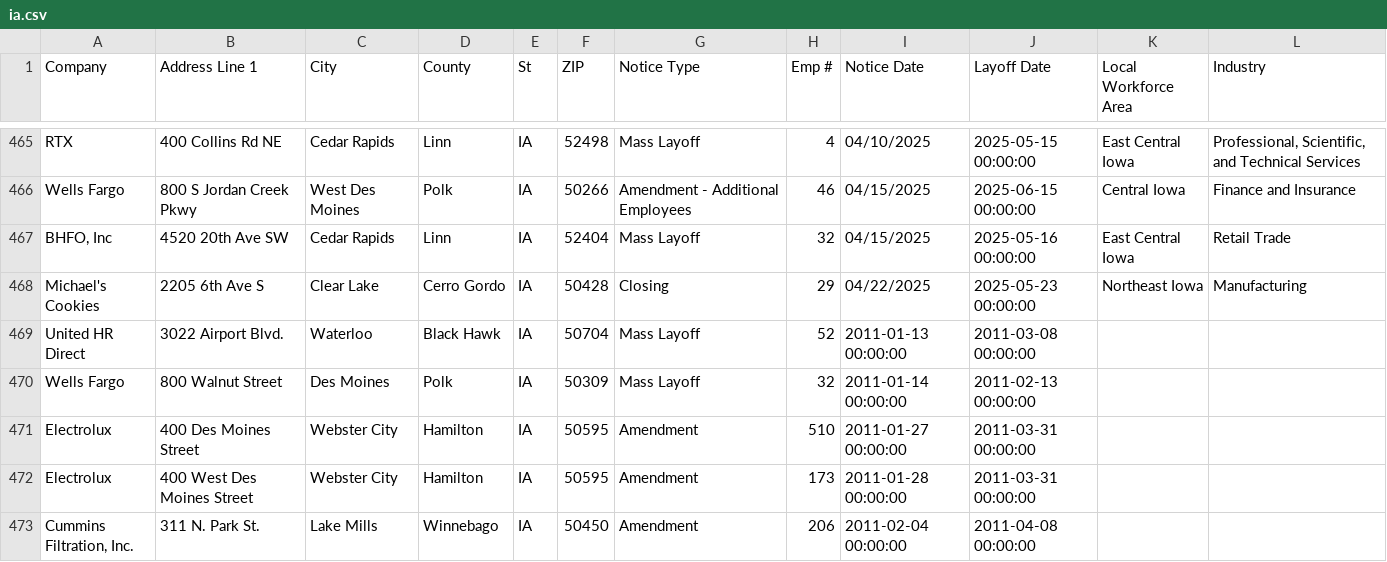
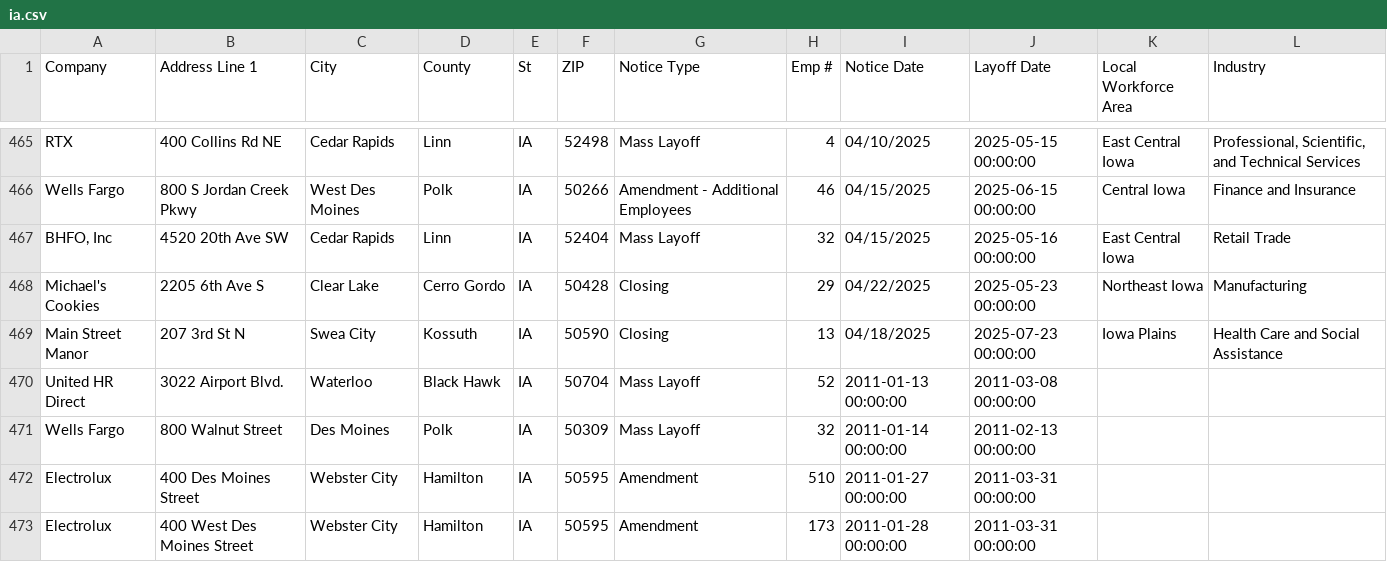
Before and after one commit to qu-genesis/github-action-class-nicar, a CSV file: data/ia.csv, drawn as a sheet; only a part is shown, gaps mark what is left out; the shorter side is filled out with more unchanged rows.

```diff
--- a/data/ia.csv
+++ b/data/ia.csv
@@ -468,2 +468,3 @@ Wells Fargo ,800 S Jordan Creek Pkwy,West Des Moines,Polk,IA,50266,Amendment - A
 Michael's Cookies,2205 6th Ave S ,Clear Lake,Cerro Gordo ,IA,50428,Closing,29,04/22/2025,2025-05-23 00:00:00,Northeast Iowa ,Manufacturing,,,,,,,,,,,,,,
+Main Street Manor,207 3rd St N ,Swea City,Kossuth,IA,50590,Closing,13,04/18/2025,2025-07-23 00:00:00,Iowa Plains,Health Care and Social Assistance,,,,,,,,,,,,,,
 United HR Direct,3022 Airport Blvd.,Waterloo,Black Hawk,IA,50704,Mass Layoff,52,2011-01-13 00:00:00,2011-03-08 00:00:00
```
